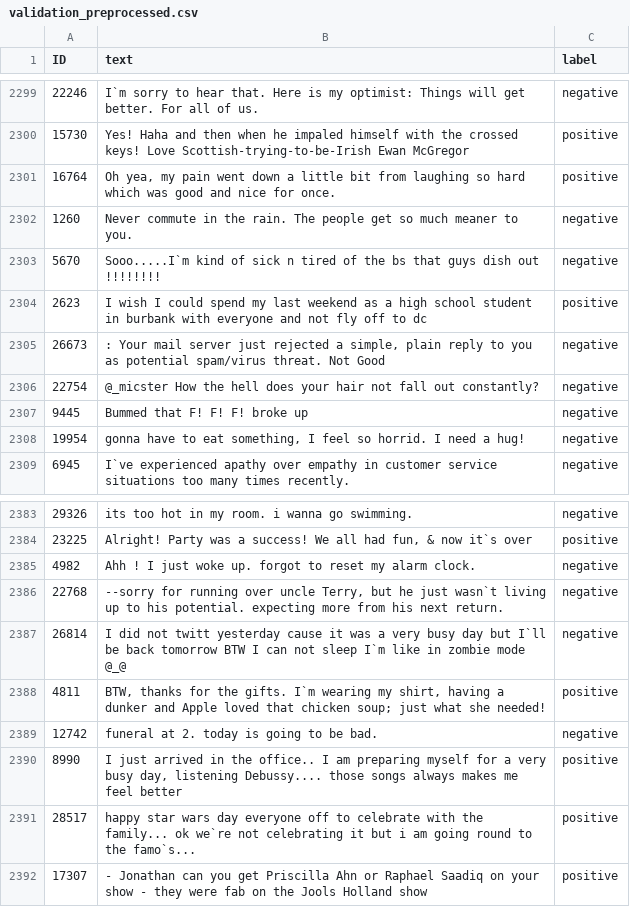
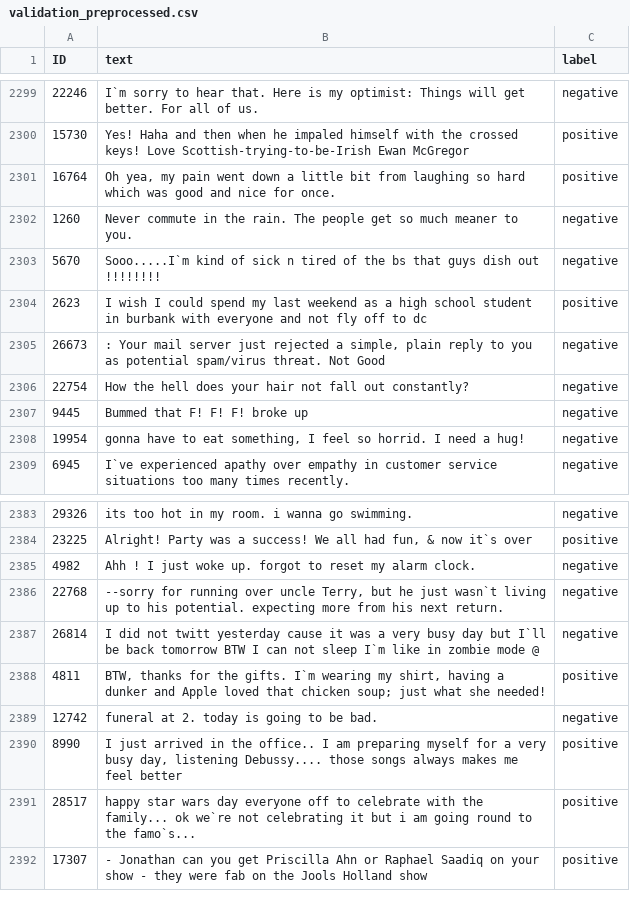
Before and after one commit to jorgemontesgimeno/NLP_PROJECT, a CSV file: validation_preprocessed.csv, drawn as a sheet; only a part is shown, gaps mark what is left out; the diff covers the shown part only.

```diff
--- a/validation_preprocessed.csv
+++ b/validation_preprocessed.csv
@@ -2305,3 +2305,3 @@ ID,text,label
 26673,": Your mail server just rejected a simple, plain reply to you as potential spam/virus threat. Not Good",negative
-22754,@_micster  How the hell does your hair not fall out constantly?,negative
+22754,  How the hell does your hair not fall out constantly?,negative
 9445,Bummed that F! F! F! broke up,negative
@@ -2386,3 +2386,3 @@ ID,text,label
 22768,"--sorry for running over uncle Terry, but he just wasn`t living up to his potential. expecting more from his next return.",negative
-26814,I did not twitt yesterday cause it was a very busy day but I`ll be back tomorrow  BTW I can not sleep  I`m like in zombie mode @_@,negative
+26814,I did not twitt yesterday cause it was a very busy day but I`ll be back tomorrow  BTW I can not sleep  I`m like in zombie mode @,negative
 4811,"BTW, thanks for the gifts.  I`m wearing my shirt, having a dunker and Apple loved that chicken soup; just what she needed!",positive
```
Also changed, not shown: 1 removed row and 9 edited cells elsewhere in this file, 5 other files.
